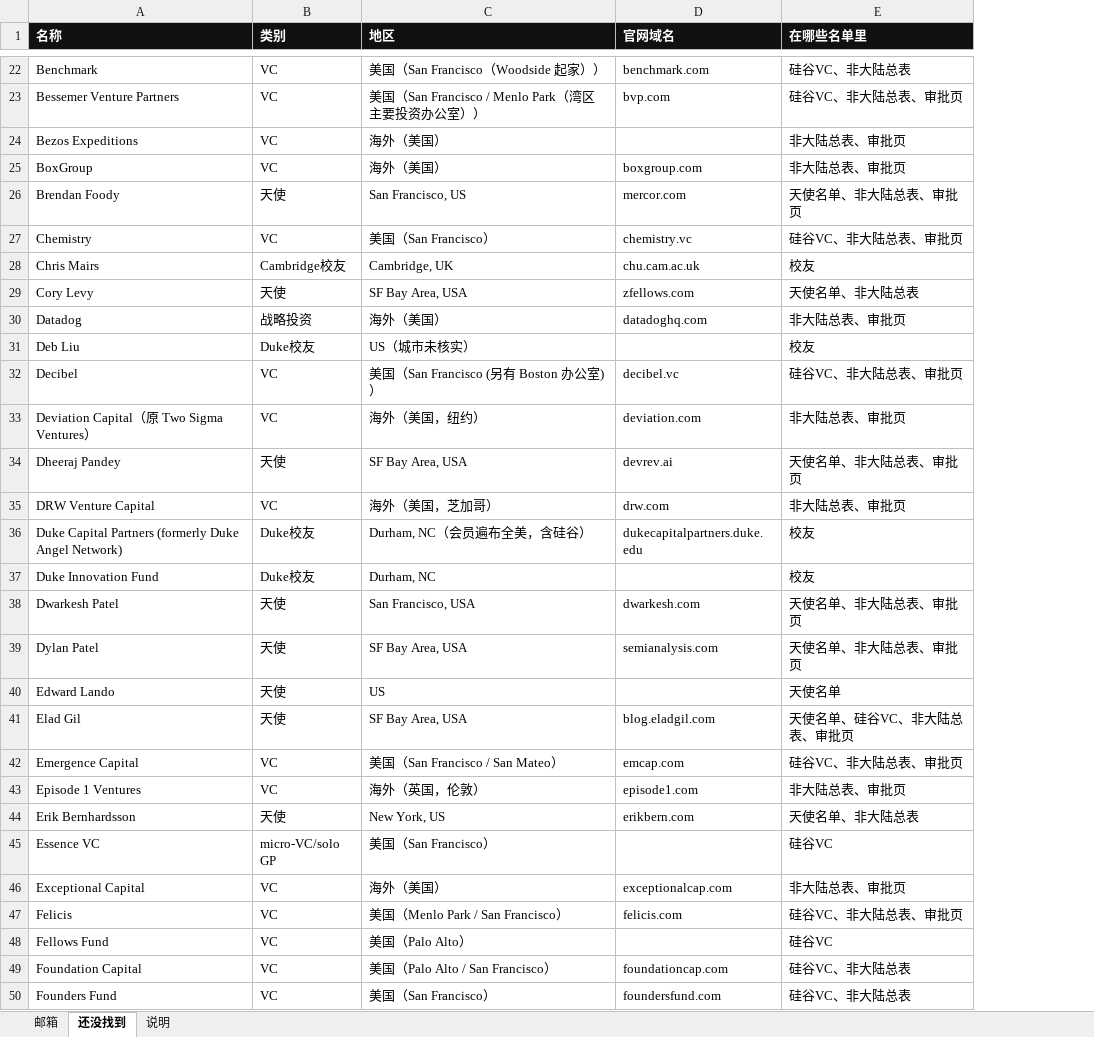
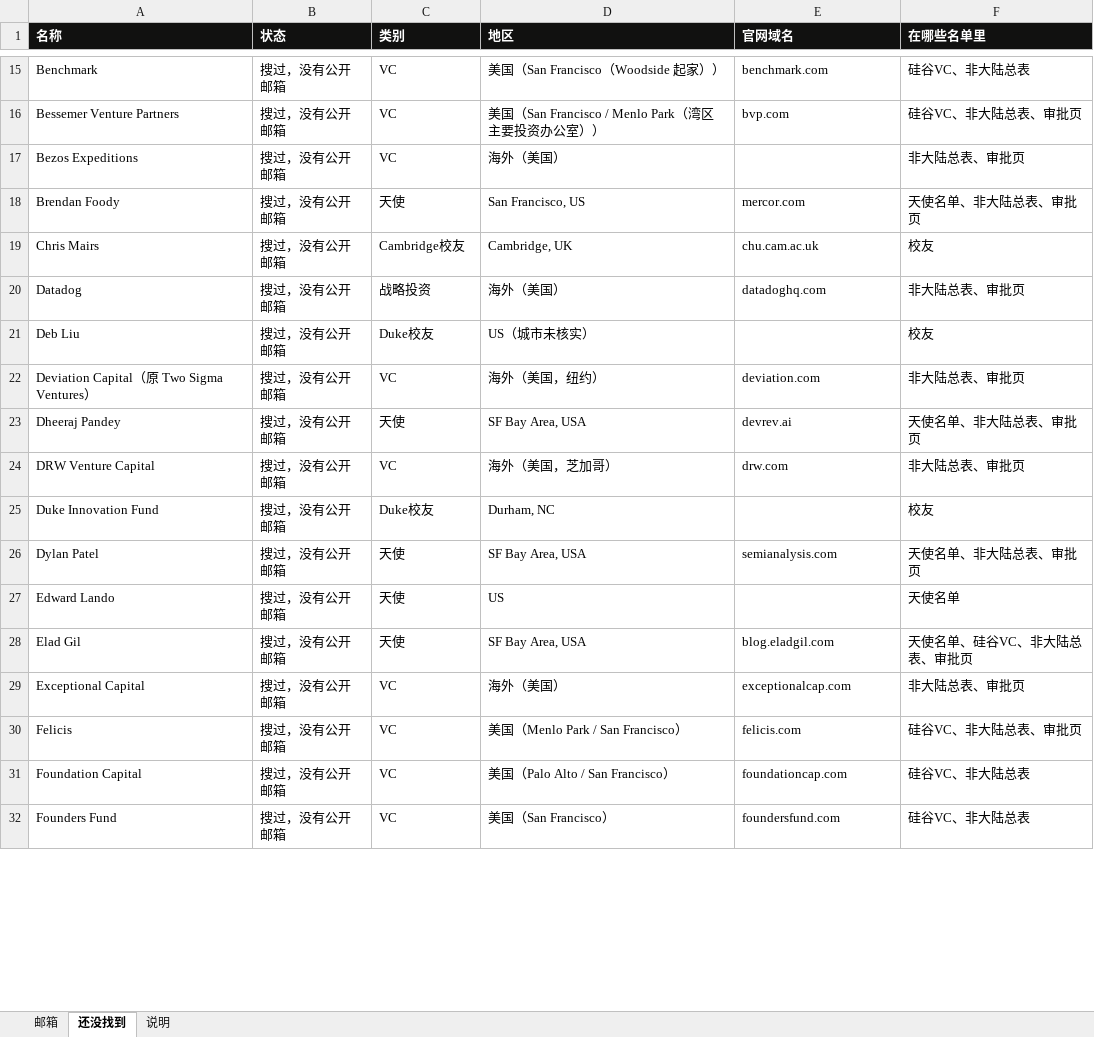
Before and after one commit to wangchen0802/outreaching, an Excel workbook: collateral/SimReal-投资人邮箱.xlsx, sheet 还没找到, drawn as a sheet; only a part is shown, gaps mark what is left out; values as stored, in another font and other column widths than the file's, no borders; removed rows and columns are numbered as before the commit, all else as after; the diff covers the shown part only; the diff names each change by its address in the sheet, - before the commit and + after, or states it on an @@ line.

```diff
--- a/collateral/SimReal-投资人邮箱.xlsx (sheet 还没找到)
+++ b/collateral/SimReal-投资人邮箱.xlsx (sheet 还没找到)
+column B (状态), rows 15-32: all 搜过，没有公开邮箱
-row 25: BoxGroup | VC | 海外（美国） | boxgroup.com | 非大陆总表、审批页
-row 27: Chemistry | VC | 美国（San Francisco） | chemistry.vc | 硅谷VC、非大陆总表、审批页
-row 29: Cory Levy | 天使 | SF Bay Area, USA | zfellows.com | 天使名单、非大陆总表
-row 32: Decibel | VC | 美国（San Francisco (另有 Boston 办公室)） | decibel.vc | 硅谷VC、非大陆总表、审批页
-row 36: Duke Capital Partners (formerly Duke Angel Network) | Duke校友 | Durham, NC（会员遍布全美，含硅谷） | dukecapitalpartners.duke.edu | 校友
-row 38: Dwarkesh Patel | 天使 | San Francisco, USA | dwarkesh.com | 天使名单、非大陆总表、审批页
-row 42: Emergence Capital | VC | 美国（San Francisco / San Mateo） | emcap.com | 硅谷VC、非大陆总表、审批页
-row 43: Episode 1 Ventures | VC | 海外（英国，伦敦） | episode1.com | 非大陆总表、审批页
-row 44: Erik Bernhardsson | 天使 | New York, US | erikbern.com | 天使名单、非大陆总表
-row 45: Essence VC | micro-VC/solo GP | 美国（San Francisco） |  | 硅谷VC
-row 48: Fellows Fund | VC | 美国（Palo Alto） |  | 硅谷VC
```
Also changed, not shown: 61 removed rows and 19 moved rows elsewhere in this sheet, sheet 邮箱, sheet 说明, 4 other files.
